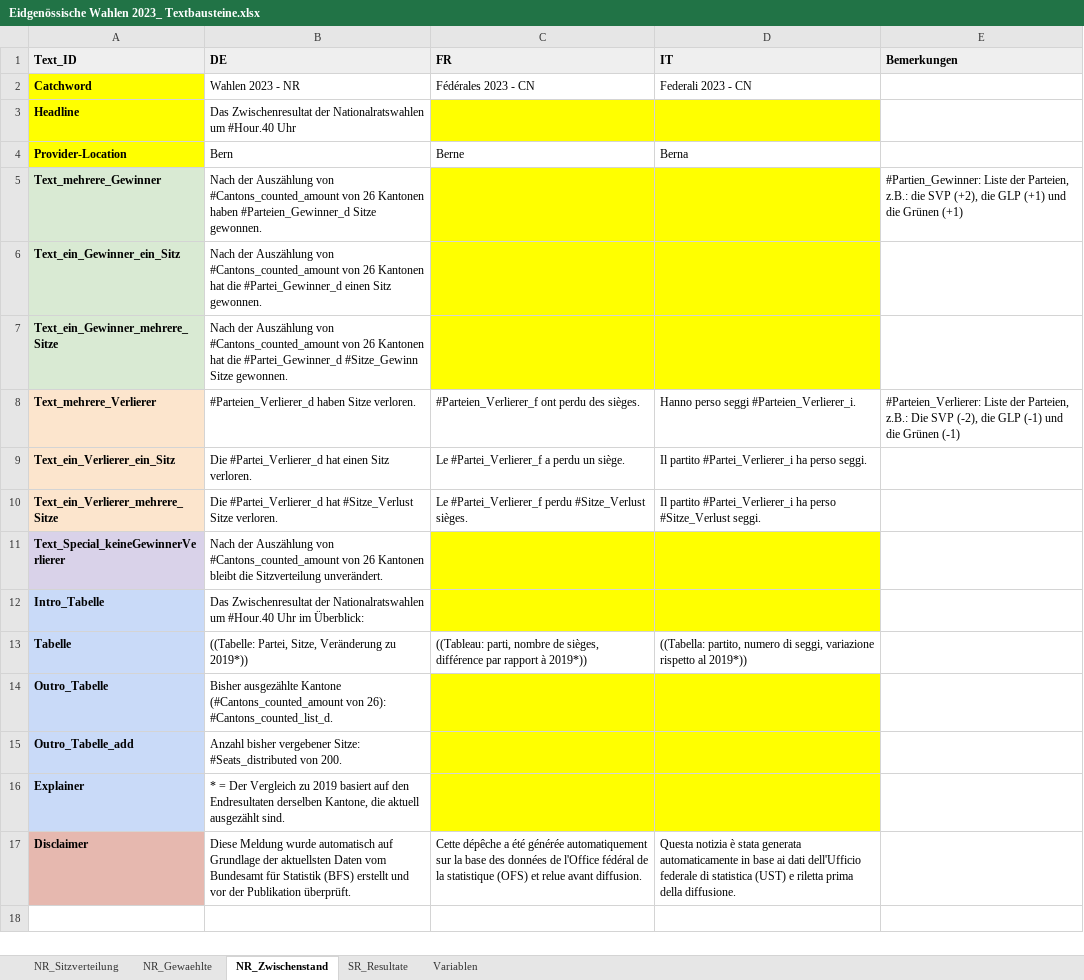
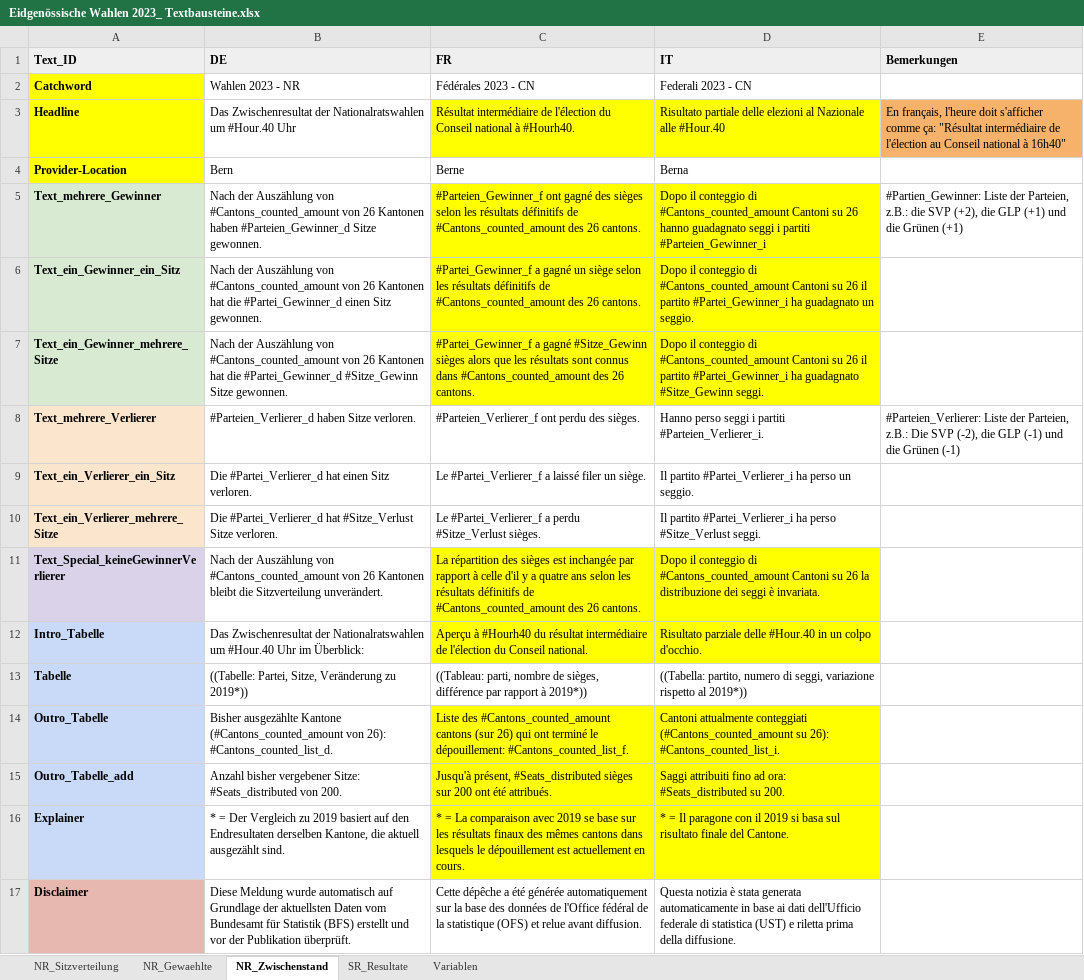
Before and after one commit to awp-finanznachrichten/sda_eidgenoessische_wahlen_datafeed, an Excel workbook: Texte/Eidgenössische Wahlen 2023_ Textbausteine.xlsx, sheet NR_Zwischenstand, drawn as a sheet; values as stored, in another font and other column widths than the file's, no borders; charts and pictures not drawn; the diff names each change by its address in the sheet, - before the commit and + after, or states it on an @@ line.

```diff
--- a/Texte/Eidgenössische Wahlen 2023_ Textbausteine.xlsx (sheet NR_Zwischenstand)
+++ b/Texte/Eidgenössische Wahlen 2023_ Textbausteine.xlsx (sheet NR_Zwischenstand)
-C3 (FR): (empty)
+C3 (FR): Résultat intermédiaire de l'élection du Conseil national à #Hourh40.
-D3 (IT): (empty)
+D3 (IT): Risultato partiale delle elezioni al Nazionale alle #Hour.40
-E3 (Bemerkungen): (empty)
+E3 (Bemerkungen): En français, l'heure doit s'afficher comme ça: "Résultat intermédiaire de l'élection au Conseil national à 16h40"
-E3 fill: none
+E3 fill: #F6B26B
-C5 (FR): (empty)
+C5 (FR): #Parteien_Gewinner_f ont gagné des sièges selon les résultats définitifs de #Cantons_counted_amount des 26 cantons.
-D5 (IT): (empty)
+D5 (IT): Dopo il conteggio di #Cantons_counted_amount Cantoni su 26 hanno guadagnato seggi i partiti #Parteien_Gewinner_i
-C6 (FR): (empty)
+C6 (FR): #Partei_Gewinner_f a gagné un siège selon les résultats définitifs de #Cantons_counted_amount des 26 cantons.
-D6 (IT): (empty)
+D6 (IT): Dopo il conteggio di #Cantons_counted_amount Cantoni su 26 il partito #Partei_Gewinner_i ha guadagnato un seggio.
-C7 (FR): (empty)
+C7 (FR): #Partei_Gewinner_f a gagné #Sitze_Gewinn sièges alors que les résultats sont connus dans #Cantons_counted_amount des 26 cantons.
-D7 (IT): (empty)
+D7 (IT): Dopo il conteggio di #Cantons_counted_amount Cantoni su 26 il partito #Partei_Gewinner_i ha guadagnato #Sitze_Gewinn seggi.
-D8 (IT): Hanno perso seggi #Parteien_Verlierer_i.
+D8 (IT): Hanno perso seggi i partiti #Parteien_Verlierer_i.
-C9 (FR): Le #Partei_Verlierer_f a perdu un siège.
+C9 (FR): Le #Partei_Verlierer_f a laissé filer un siège.
-D9 (IT): …ha perso seggi.
+D9 (IT): …ha perso un seggio.
-C10 (FR): Le #Partei_Verlierer_f perdu #Sitze_Verlust…
+C10 (FR): Le #Partei_Verlierer_f a perdu #Sitze_Verlust…
-C11 (FR): (empty)
+C11 (FR): La répartition des sièges est inchangée par rapport à celle d'il y a quatre ans selon les résultats définitifs de #Cantons_counted_amount des 26 cantons.
-D11 (IT): (empty)
+D11 (IT): Dopo il conteggio di #Cantons_counted_amount Cantoni su 26 la distribuzione dei seggi è invariata.
-C12 (FR): (empty)
+C12 (FR): Aperçu à #Hourh40 du résultat intermédiaire de l'élection du Conseil national.
-D12 (IT): (empty)
+D12 (IT): Risultato parziale delle #Hour.40 in un colpo d'occhio.
-C14 (FR): (empty)
+C14 (FR): Liste des #Cantons_counted_amount cantons (sur 26) qui ont terminé le dépouillement: #Cantons_counted_list_f.
-D14 (IT): (empty)
+D14 (IT): Cantoni attualmente conteggiati (#Cantons_counted_amount su 26): #Cantons_counted_list_i.
-C15 (FR): (empty)
+C15 (FR): Jusqu'à présent, #Seats_distributed sièges sur 200 ont été attribués.
-D15 (IT): (empty)
+D15 (IT): Saggi attribuiti fino ad ora: #Seats_distributed su 200.
-C16 (FR): (empty)
+C16 (FR): * = La comparaison avec 2019 se base sur les résultats finaux des mêmes cantons dans lesquels le dépouillement est actuellement en cours.
-D16 (IT): (empty)
+D16 (IT): * = Il paragone con il 2019 si basa sul risultato finale del Cantone.
```
Also changed, not shown: sheet SR_Resultate, Texte/LENA Textbausteine Eidgenössische Wahlen 2023_ Gemeindeebene.xlsx, 42 other files.
